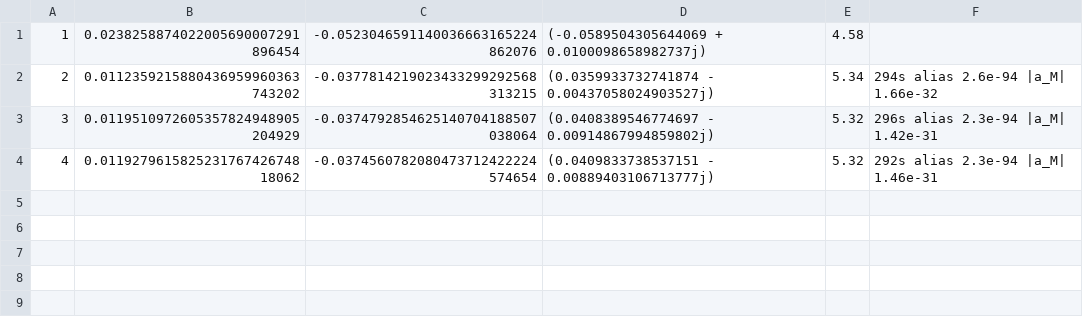
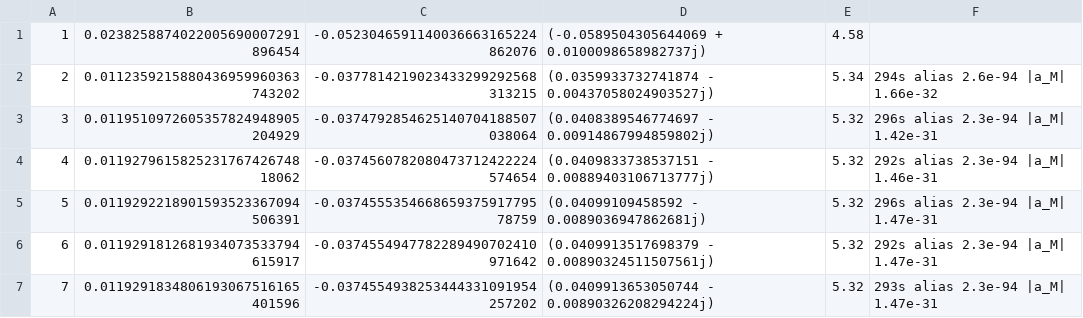
Before and after one commit to larsbx/mandelbrot-bulbs-and-ford-circles-research, a TSV file: data/levels_h125.tsv, drawn as a sheet.

```diff
--- a/data/levels_h125.tsv
+++ b/data/levels_h125.tsv
@@ -4 +4,4 @@
 4	0.011927961582523176742674818062	-0.0374560782080473712422224574654	(0.0409833738537151 - 0.00889403106713777j)	5.32	292s alias 2.3e-94 |a_M| 1.46e-31
+5	0.0119292218901593523367094506391	-0.037455535466865937591779578759	(0.04099109458592 - 0.0089036947862681j)	5.32	296s alias 2.3e-94 |a_M| 1.47e-31
+6	0.0119291812681934073533794615917	-0.0374554947782289490702410971642	(0.0409913517698379 - 0.00890324511507561j)	5.32	292s alias 2.3e-94 |a_M| 1.47e-31
+7	0.0119291834806193067516165401596	-0.0374554938253444331091954257202	(0.0409913653050744 - 0.00890326208294224j)	5.32	293s alias 2.3e-94 |a_M| 1.47e-31
```
Also changed, not shown: data/levels_h100.tsv, 17 other files.
